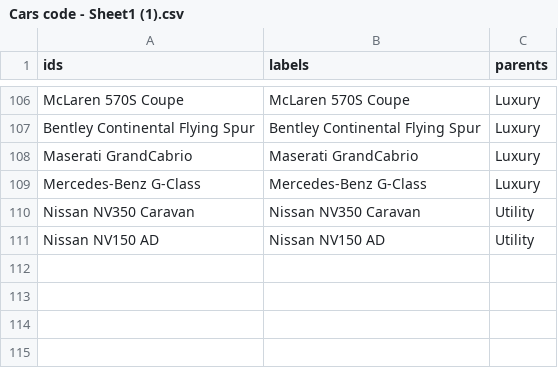
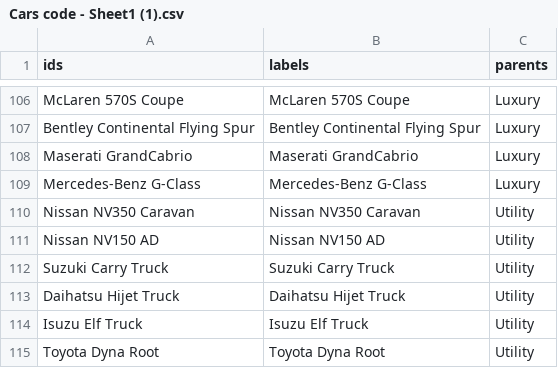
Before and after one commit to anthonymurithi/Carz, a CSV file: Cars code - Sheet1 (1).csv, drawn as a sheet; only a part is shown, gaps mark what is left out.

Commit message:
Update Cars code - Sheet1 (1).csv

```diff
--- a/Cars code - Sheet1 (1).csv
+++ b/Cars code - Sheet1 (1).csv
@@ -111 +111,5 @@ Nissan NV350 Caravan,Nissan NV350 Caravan,Utility
 Nissan NV150 AD,Nissan NV150 AD,Utility
+Suzuki Carry Truck,Suzuki Carry Truck,Utility
+Daihatsu Hijet Truck,Daihatsu Hijet Truck,Utility
+Isuzu Elf Truck,Isuzu Elf Truck,Utility
+Toyota Dyna Root,Toyota Dyna Root,Utility
```
